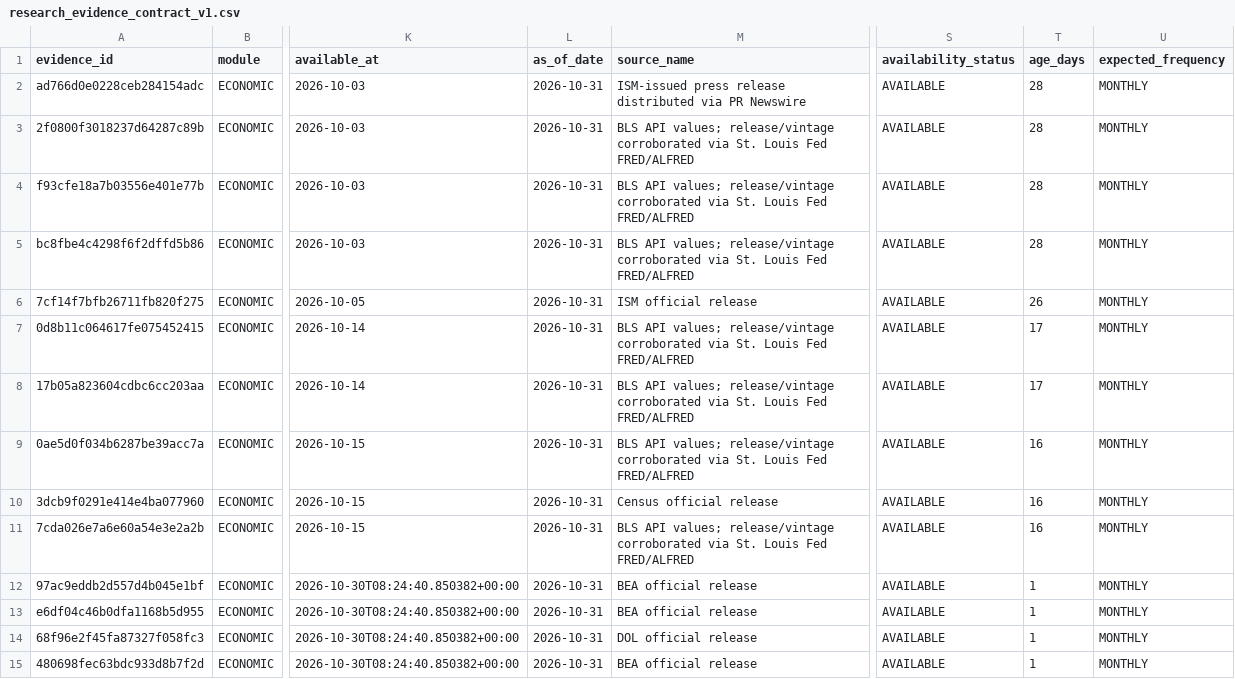
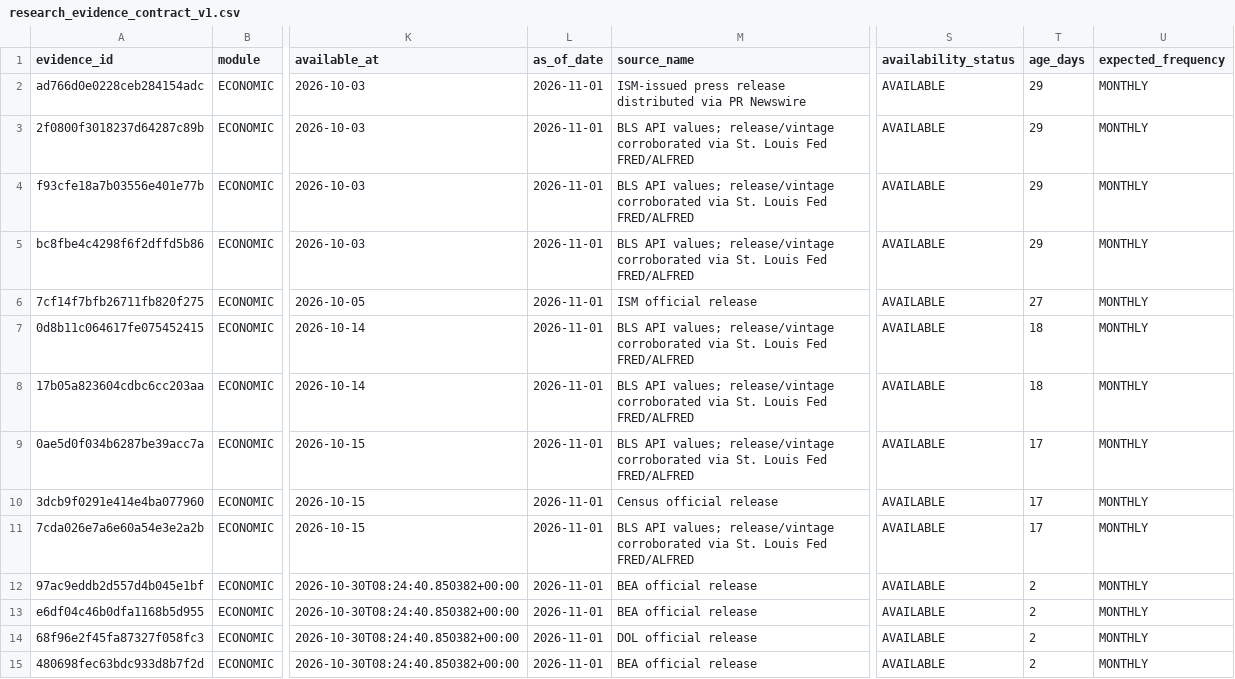
Before and after one commit to mohamednossaoui-max/US500-Macro-Intelligence, a CSV file: public_data/research_evidence_contract_v1.csv, drawn as a sheet; only a part is shown, gaps mark what is left out; the diff covers the shown part only; the diff names each change by its address in the sheet, - before the commit and + after, or states it on an @@ line.

```diff
--- a/public_data/research_evidence_contract_v1.csv
+++ b/public_data/research_evidence_contract_v1.csv
-L2:L15 (as_of_date): 2026-10-31
+L2:L15 (as_of_date): 2026-11-01
-T2:T5 (age_days): 28
+T2:T5 (age_days): 29
-T6 (age_days): 26
+T6 (age_days): 27
-T7:T8 (age_days): 17
+T7:T8 (age_days): 18
-T9:T11 (age_days): 16
+T9:T11 (age_days): 17
-T12:T15 (age_days): 1
+T12:T15 (age_days): 2
```
Also changed, not shown: 93 edited cells elsewhere in this file, public_data/decision_engine_evidence_registry_v2.csv, public_data/decision_engine_research_summary_v1.csv, 36 other files.
